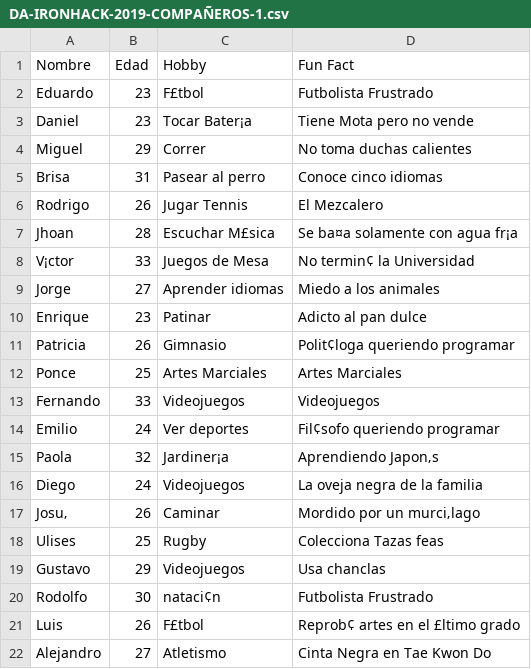
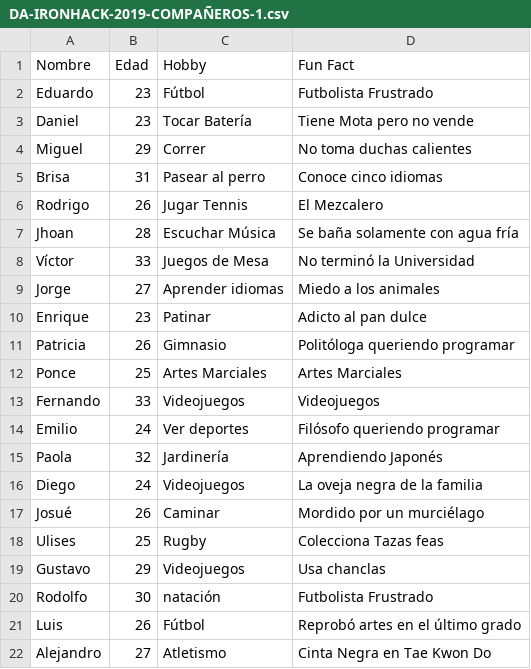
Before and after one commit to elgamerjugon/Project-Week-1-Build-Your-Own-Game, a CSV file: your-project/DA-IRONHACK-2019-COMPAÑEROS-1.csv, drawn as a sheet.

Commit message:
Terminado para revisión final

```diff
--- a/your-project/DA-IRONHACK-2019-COMPAÑEROS-1.csv
+++ b/your-project/DA-IRONHACK-2019-COMPAÑEROS-1.csv
@@ -1,4 +1,4 @@
 Nombre,Edad,Hobby,Fun Fact
-Eduardo,23,F£tbol,Futbolista Frustrado
-Daniel,23,Tocar Bater¡a,Tiene Mota pero no vende
+Eduardo,23,Fútbol,Futbolista Frustrado
+Daniel,23,Tocar Batería,Tiene Mota pero no vende
 Miguel,29,Correr,No toma duchas calientes
@@ -6,17 +6,17 @@ Brisa,31,Pasear al perro,Conoce cinco idiomas
 Rodrigo,26,Jugar Tennis,El Mezcalero
-Jhoan,28,Escuchar M£sica,Se ba¤a solamente con agua fr¡a
-V¡ctor,33,Juegos de Mesa,No termin¢ la Universidad
+Jhoan,28,Escuchar Música,Se baña solamente con agua fría
+Víctor,33,Juegos de Mesa,No terminó la Universidad
 Jorge,27,Aprender idiomas,Miedo a los animales
 Enrique,23,Patinar,Adicto al pan dulce
-Patricia,26,Gimnasio,Polit¢loga queriendo programar
+Patricia,26,Gimnasio,Politóloga queriendo programar
 Ponce,25,Artes Marciales,Artes Marciales
 Fernando,33,Videojuegos,Videojuegos
-Emilio,24,Ver deportes,Fil¢sofo queriendo programar
-Paola,32,Jardiner¡a,Aprendiendo Japon‚s
+Emilio,24,Ver deportes,Filósofo queriendo programar
+Paola,32,Jardinería,Aprendiendo Japonés
 Diego,24,Videojuegos,La oveja negra de la familia
-Josu‚,26,Caminar,Mordido por un murci‚lago
+Josué,26,Caminar,Mordido por un murciélago
 Ulises,25,Rugby,Colecciona Tazas feas
 Gustavo,29,Videojuegos,Usa chanclas
-Rodolfo,30,nataci¢n,Futbolista Frustrado
-Luis,26,F£tbol,Reprob¢ artes en el £ltimo grado
+Rodolfo,30,natación,Futbolista Frustrado
+Luis,26,Fútbol,Reprobó artes en el último grado
 Alejandro,27,Atletismo,Cinta Negra en Tae Kwon Do
```
Also changed, not shown: 1 other file.
